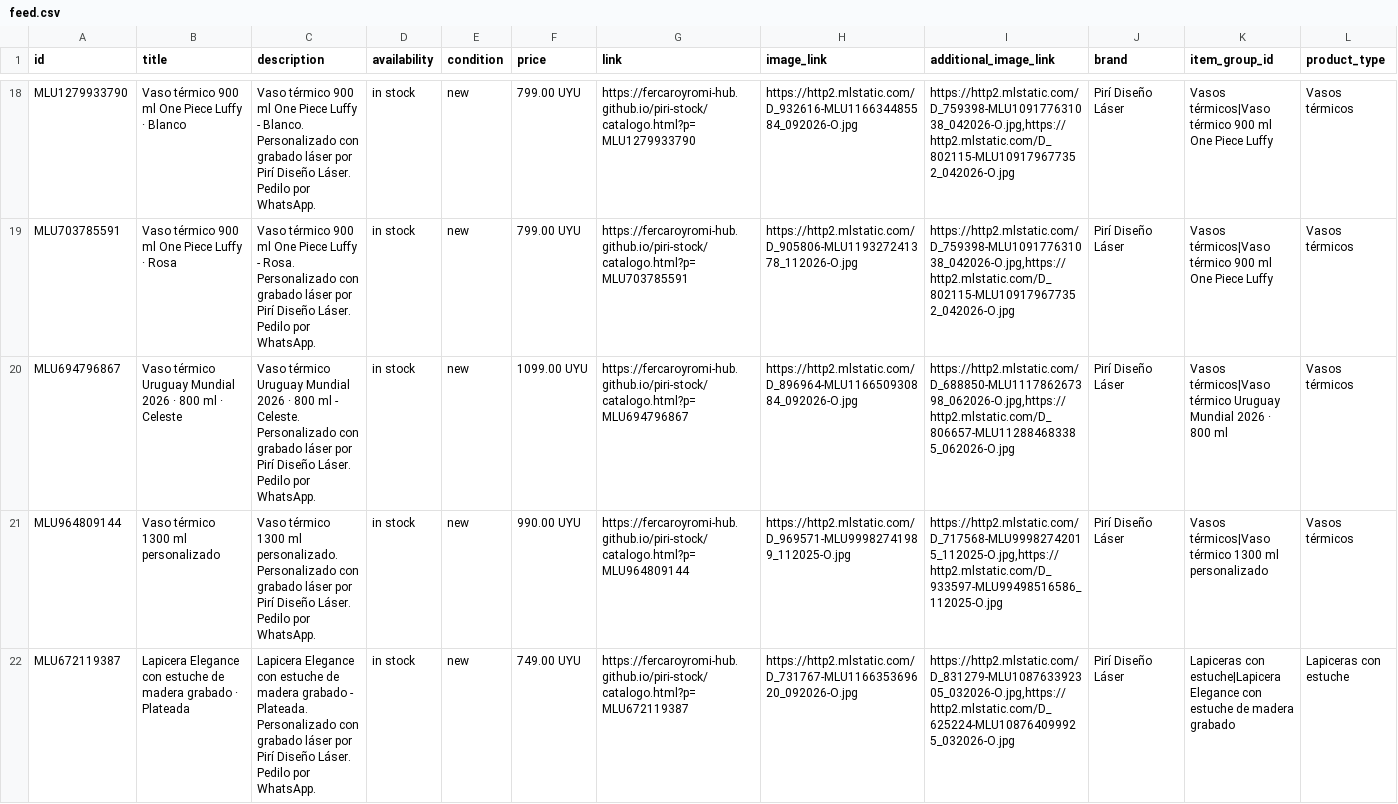
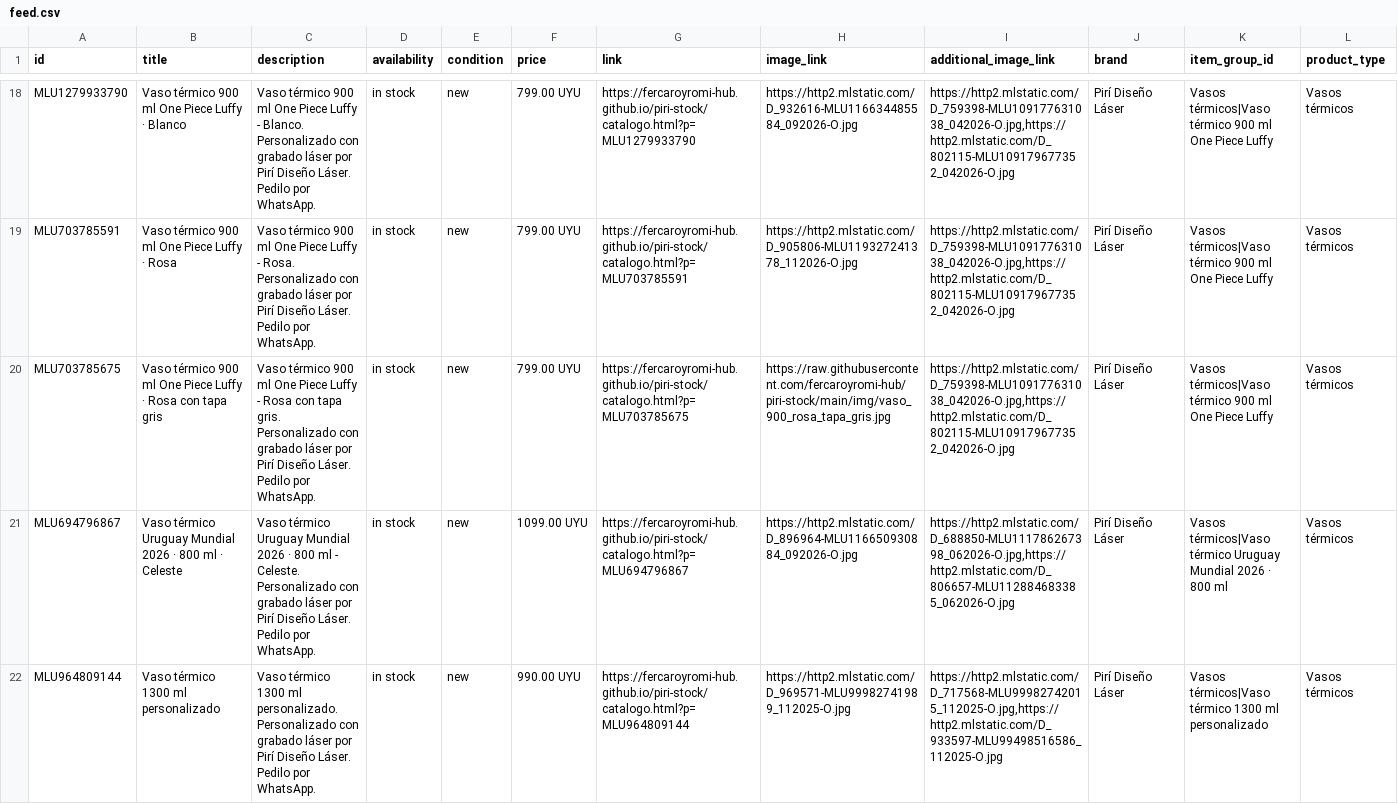
Before and after one commit to fercaroyromi-hub/piri-stock, a CSV file: feed.csv, drawn as a sheet; only a part is shown, gaps mark what is left out; the shorter side is filled out with more unchanged rows; the diff names each change by its address in the sheet, - before the commit and + after, or states it on an @@ line.

```diff
--- a/feed.csv
+++ b/feed.csv
+row 20: MLU703785675 | Vaso térmico 900 ml One Piece Luffy · Rosa con tapa gris | Vaso térmico 900 ml One Piece Luffy - Rosa con tapa gris. Personalizado con grabado láser por Pirí Diseño Láser. Pedilo por WhatsApp. | in stock | new | 799.00 UYU | https://fercaroyromi-hub.github.io/piri-stock/catalogo.html?p=MLU703785675 | https://raw.githubusercontent.com/fercaroyromi-hub/piri-stock/main/img/vaso_900_rosa_tapa_gris.jpg | https://http2.mlstatic.com/D_759398-MLU109177631038_042026-O.jpg,https://http2.mlstatic.com/D_802115-MLU109179677352_042026-O.jpg | Pirí Diseño Láser | Vasos térmicos|Vaso térmico 900 ml One Piece Luffy | Vasos térmicos
```
Also changed, not shown: 2 other files.
